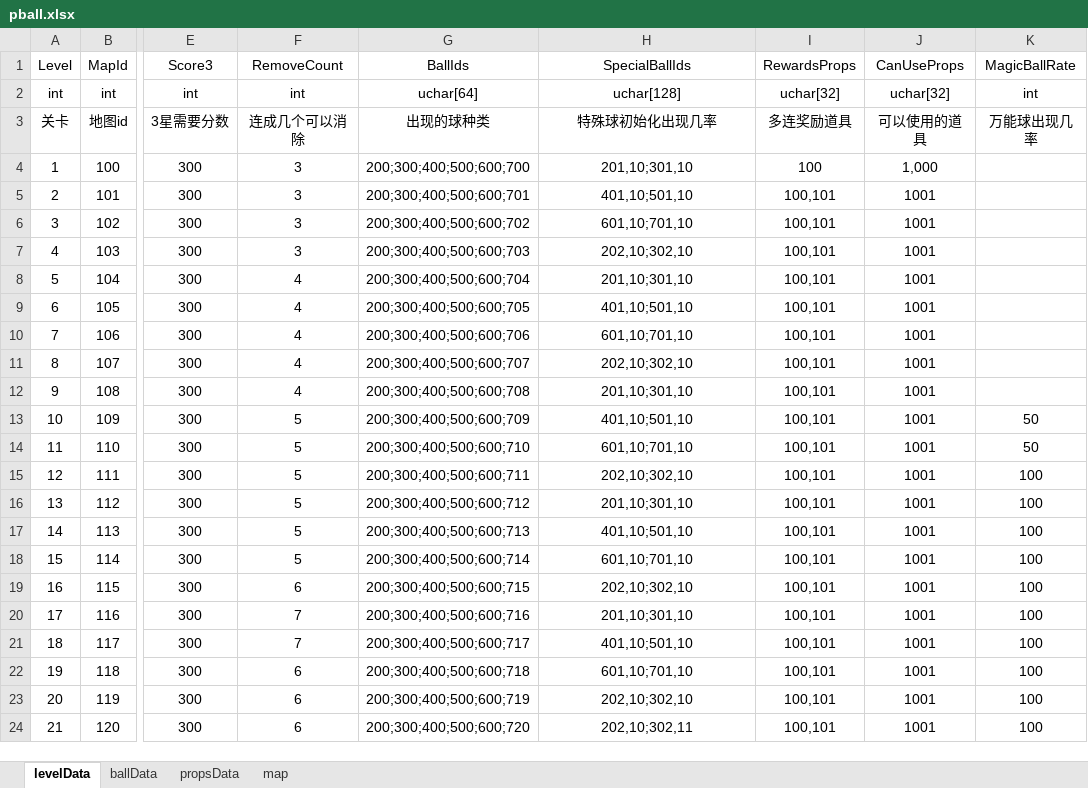
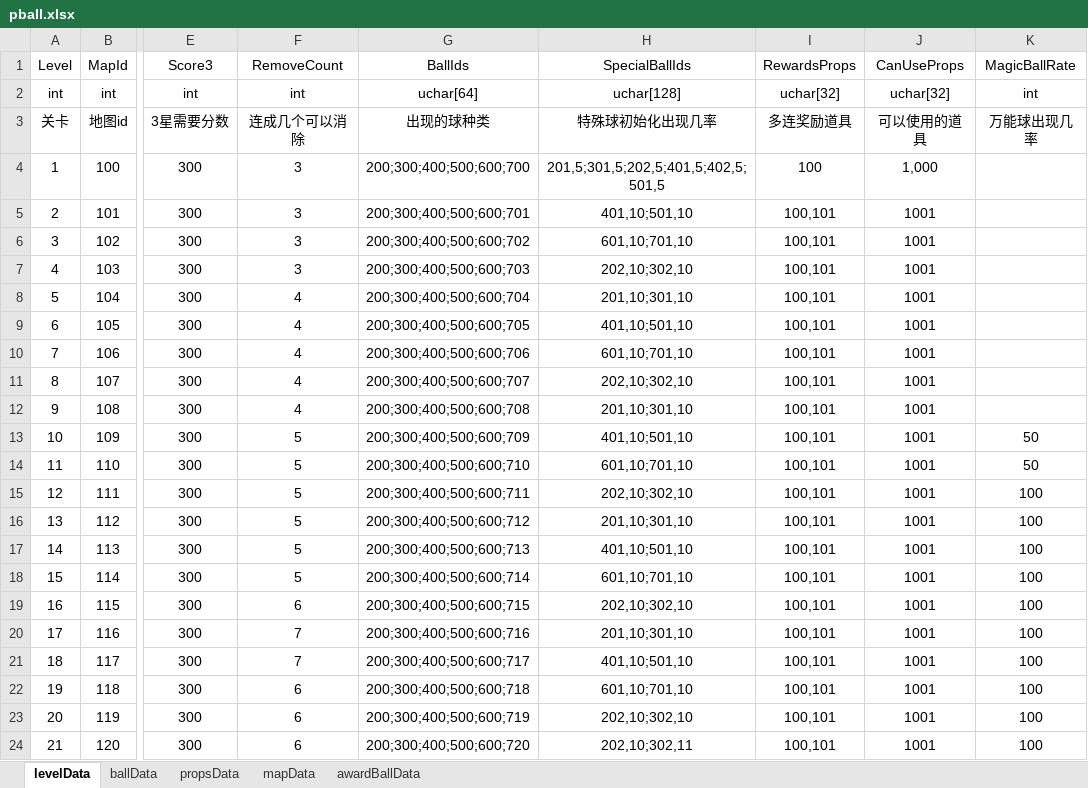
Before and after one commit to jfjl/cehua, an Excel workbook: pball.xlsx, sheet levelData, drawn as a sheet; only a part is shown, gaps mark what is left out; values as stored, in another font and other column widths than the file's, no borders; the diff names each change by its address in the sheet, - before the commit and + after, or states it on an @@ line.

Commit message:
awardball

```diff
--- a/pball.xlsx (sheet levelData)
+++ b/pball.xlsx (sheet levelData)
-sheet tab: map
+sheet tab: mapData
+sheet tab: awardBallData
-H4 (SpecialBallIds): 201,10;301,10
+H4 (SpecialBallIds): 201,5;301,5;202,5;401,5;402,5;501,5
```
Also changed, not shown: sheet ballData.
